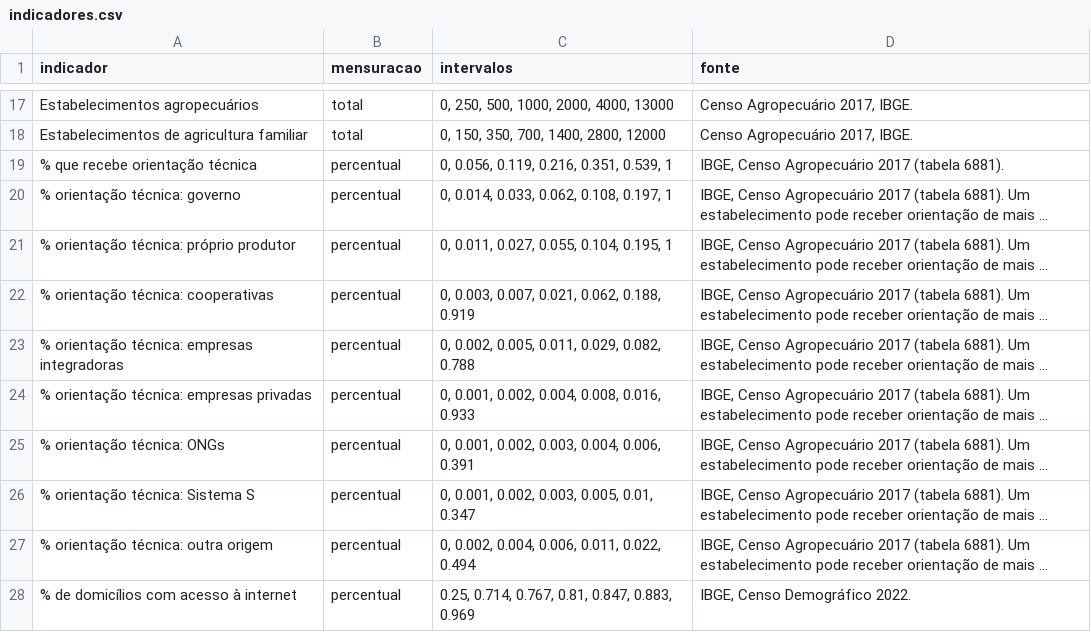
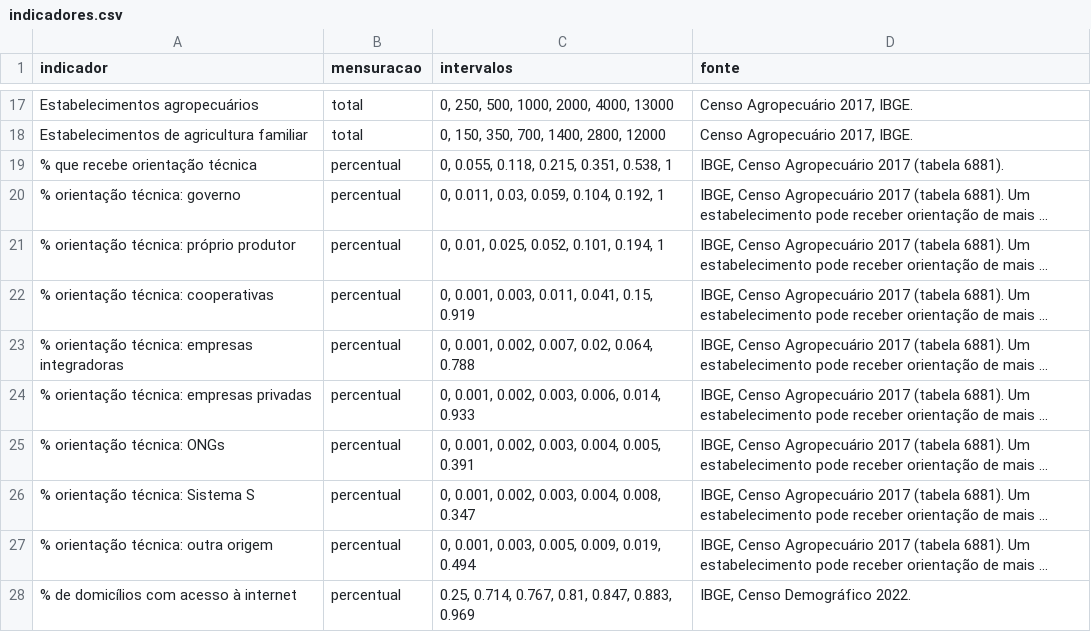
Before and after one commit to gabrielzanlorenssi/rodrigoferraz, a CSV file: dados/indicadores.csv, drawn as a sheet; only a part is shown, gaps mark what is left out; long unchanged cells end in …; the diff names each change by its address in the sheet, - before the commit and + after, or states it on an @@ line.

```diff
--- a/dados/indicadores.csv
+++ b/dados/indicadores.csv
-C19 (intervalos): 0, 0.056, 0.119, 0.216, 0.351, 0.539, 1
+C19 (intervalos): 0, 0.055, 0.118, 0.215, 0.351, 0.538, 1
-C20 (intervalos): 0, 0.014, 0.033, 0.062, 0.108, 0.197, 1
+C20 (intervalos): 0, 0.011, 0.03, 0.059, 0.104, 0.192, 1
-C21 (intervalos): 0, 0.011, 0.027, 0.055, 0.104, 0.195, 1
+C21 (intervalos): 0, 0.01, 0.025, 0.052, 0.101, 0.194, 1
-C22 (intervalos): 0, 0.003, 0.007, 0.021, 0.062, 0.188, 0.919
+C22 (intervalos): 0, 0.001, 0.003, 0.011, 0.041, 0.15, 0.919
-C23 (intervalos): 0, 0.002, 0.005, 0.011, 0.029, 0.082, 0.788
+C23 (intervalos): 0, 0.001, 0.002, 0.007, 0.02, 0.064, 0.788
-C24 (intervalos): 0, 0.001, 0.002, 0.004, 0.008, 0.016, 0.933
+C24 (intervalos): 0, 0.001, 0.002, 0.003, 0.006, 0.014, 0.933
-C25 (intervalos): 0, 0.001, 0.002, 0.003, 0.004, 0.006, 0.391
+C25 (intervalos): 0, 0.001, 0.002, 0.003, 0.004, 0.005, 0.391
-C26 (intervalos): 0, 0.001, 0.002, 0.003, 0.005, 0.01, 0.347
+C26 (intervalos): 0, 0.001, 0.002, 0.003, 0.004, 0.008, 0.347
-C27 (intervalos): 0, 0.002, 0.004, 0.006, 0.011, 0.022, 0.494
+C27 (intervalos): 0, 0.001, 0.003, 0.005, 0.009, 0.019, 0.494
```
Also changed, not shown: 4 other files.
